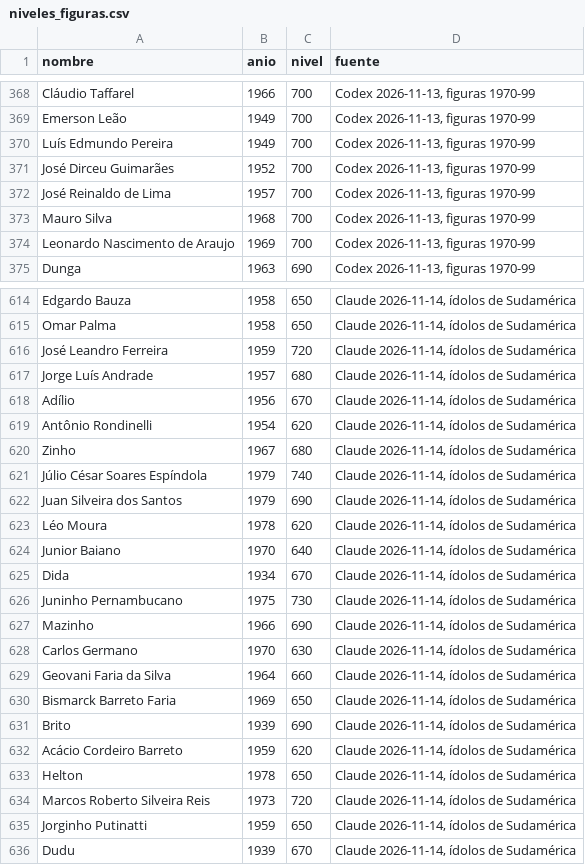
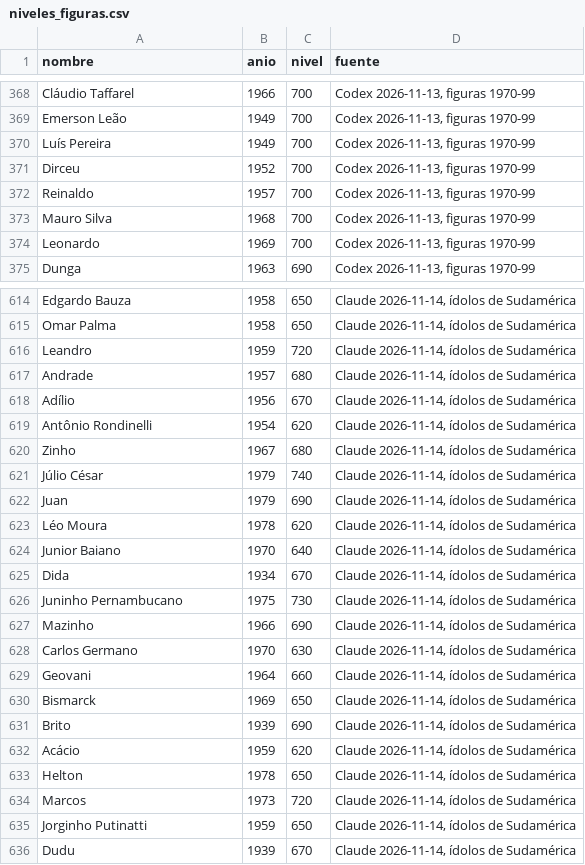
Before and after one commit to anthonyytvarelayt-rgb/universo-del-futbol, a CSV file: datos_fuente/base/niveles_figuras.csv, drawn as a sheet; only a part is shown, gaps mark what is left out; the diff covers the shown part only.

```diff
--- a/datos_fuente/base/niveles_figuras.csv
+++ b/datos_fuente/base/niveles_figuras.csv
@@ -369,7 +369,7 @@ Cláudio Taffarel,1966,700,"Codex 2026-11-13, figuras 1970-99"
 Emerson Leão,1949,700,"Codex 2026-11-13, figuras 1970-99"
-Luís Edmundo Pereira,1949,700,"Codex 2026-11-13, figuras 1970-99"
-José Dirceu Guimarães,1952,700,"Codex 2026-11-13, figuras 1970-99"
-José Reinaldo de Lima,1957,700,"Codex 2026-11-13, figuras 1970-99"
+Luís Pereira,1949,700,"Codex 2026-11-13, figuras 1970-99"
+Dirceu,1952,700,"Codex 2026-11-13, figuras 1970-99"
+Reinaldo,1957,700,"Codex 2026-11-13, figuras 1970-99"
 Mauro Silva,1968,700,"Codex 2026-11-13, figuras 1970-99"
-Leonardo Nascimento de Araujo,1969,700,"Codex 2026-11-13, figuras 1970-99"
+Leonardo,1969,700,"Codex 2026-11-13, figuras 1970-99"
 Dunga,1963,690,"Codex 2026-11-13, figuras 1970-99"
@@ -615,4 +615,4 @@ Edgardo Bauza,1958,650,"Claude 2026-11-14, ídolos de Sudamérica"
 Omar Palma,1958,650,"Claude 2026-11-14, ídolos de Sudamérica"
-José Leandro Ferreira,1959,720,"Claude 2026-11-14, ídolos de Sudamérica"
-Jorge Luís Andrade,1957,680,"Claude 2026-11-14, ídolos de Sudamérica"
+Leandro,1959,720,"Claude 2026-11-14, ídolos de Sudamérica"
+Andrade,1957,680,"Claude 2026-11-14, ídolos de Sudamérica"
 Adílio,1956,670,"Claude 2026-11-14, ídolos de Sudamérica"
@@ -620,4 +620,4 @@ Antônio Rondinelli,1954,620,"Claude 2026-11-14, ídolos de Sudamérica"
 Zinho,1967,680,"Claude 2026-11-14, ídolos de Sudamérica"
-Júlio César Soares Espíndola,1979,740,"Claude 2026-11-14, ídolos de Sudamérica"
-Juan Silveira dos Santos,1979,690,"Claude 2026-11-14, ídolos de Sudamérica"
+Júlio César,1979,740,"Claude 2026-11-14, ídolos de Sudamérica"
+Juan,1979,690,"Claude 2026-11-14, ídolos de Sudamérica"
 Léo Moura,1978,620,"Claude 2026-11-14, ídolos de Sudamérica"
@@ -628,8 +628,8 @@ Mazinho,1966,690,"Claude 2026-11-14, ídolos de Sudamérica"
 Carlos Germano,1970,630,"Claude 2026-11-14, ídolos de Sudamérica"
-Geovani Faria da Silva,1964,660,"Claude 2026-11-14, ídolos de Sudamérica"
-Bismarck Barreto Faria,1969,650,"Claude 2026-11-14, ídolos de Sudamérica"
+Geovani,1964,660,"Claude 2026-11-14, ídolos de Sudamérica"
+Bismarck,1969,650,"Claude 2026-11-14, ídolos de Sudamérica"
 Brito,1939,690,"Claude 2026-11-14, ídolos de Sudamérica"
-Acácio Cordeiro Barreto,1959,620,"Claude 2026-11-14, ídolos de Sudamérica"
+Acácio,1959,620,"Claude 2026-11-14, ídolos de Sudamérica"
 Helton,1978,650,"Claude 2026-11-14, ídolos de Sudamérica"
-Marcos Roberto Silveira Reis,1973,720,"Claude 2026-11-14, ídolos de Sudamérica"
+Marcos,1973,720,"Claude 2026-11-14, ídolos de Sudamérica"
 Jorginho Putinatti,1959,650,"Claude 2026-11-14, ídolos de Sudamérica"
```
Also changed, not shown: 20 edited cells elsewhere in this file, datos_fuente/base/canteras.csv, datos_fuente/base/correcciones.csv, 7 other files.
